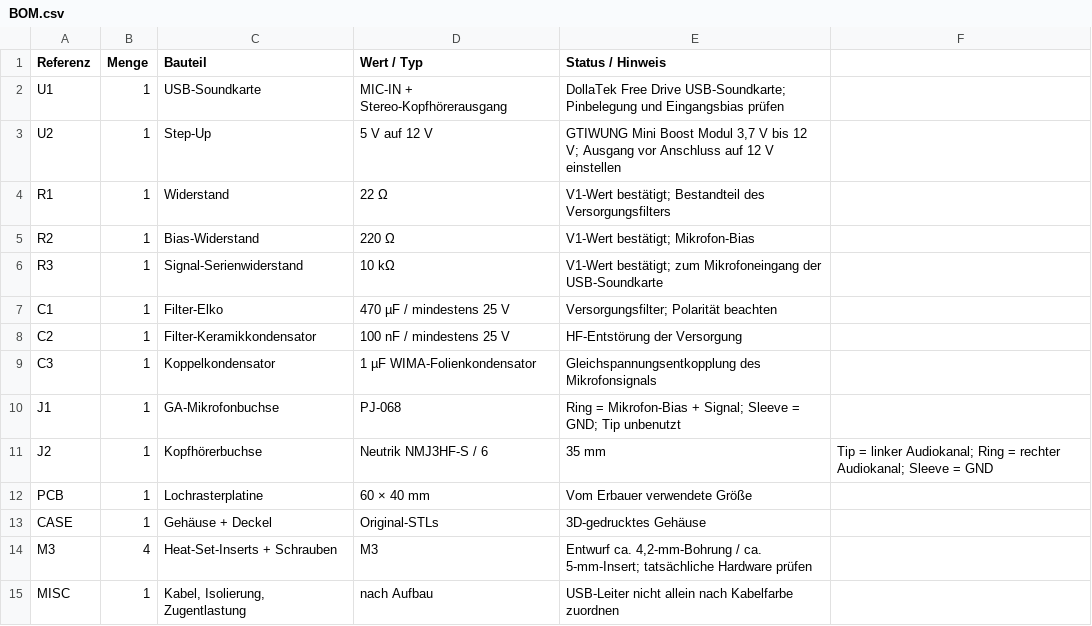
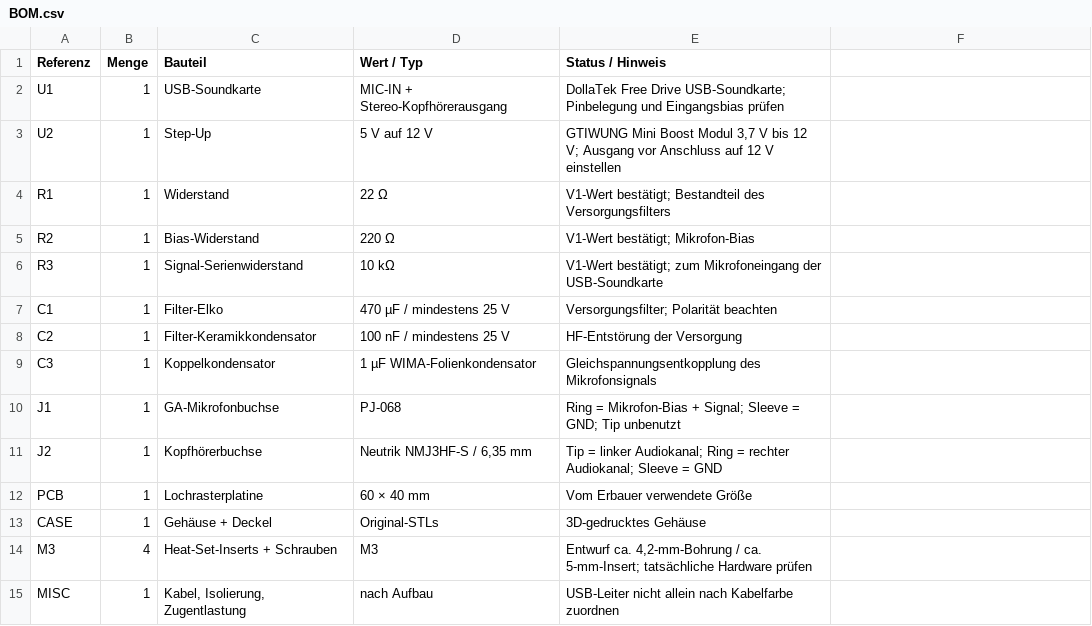
Before and after one commit to soso1999/GA-Headset-USB-Adapter-V1, a CSV file: hardware/BOM.csv, drawn as a sheet.

Commit message:
Update BOM.csv

```diff
--- a/hardware/BOM.csv
+++ b/hardware/BOM.csv
@@ -10,3 +10,3 @@ C3,1,Koppelkondensator,1 µF WIMA-Folienkondensator,Gleichspannungsentkopplung d
 J1,1,GA-Mikrofonbuchse,PJ-068,"Ring = Mikrofon-Bias + Signal; Sleeve = GND; Tip unbenutzt"
-J2,1,Kopfhörerbuchse,Neutrik NMJ3HF-S / 6,35 mm,"Tip = linker Audiokanal; Ring = rechter Audiokanal; Sleeve = GND"
+J2,1,Kopfhörerbuchse,"Neutrik NMJ3HF-S / 6,35 mm","Tip = linker Audiokanal; Ring = rechter Audiokanal; Sleeve = GND"
 PCB,1,Lochrasterplatine,60 × 40 mm,Vom Erbauer verwendete Größe
```
